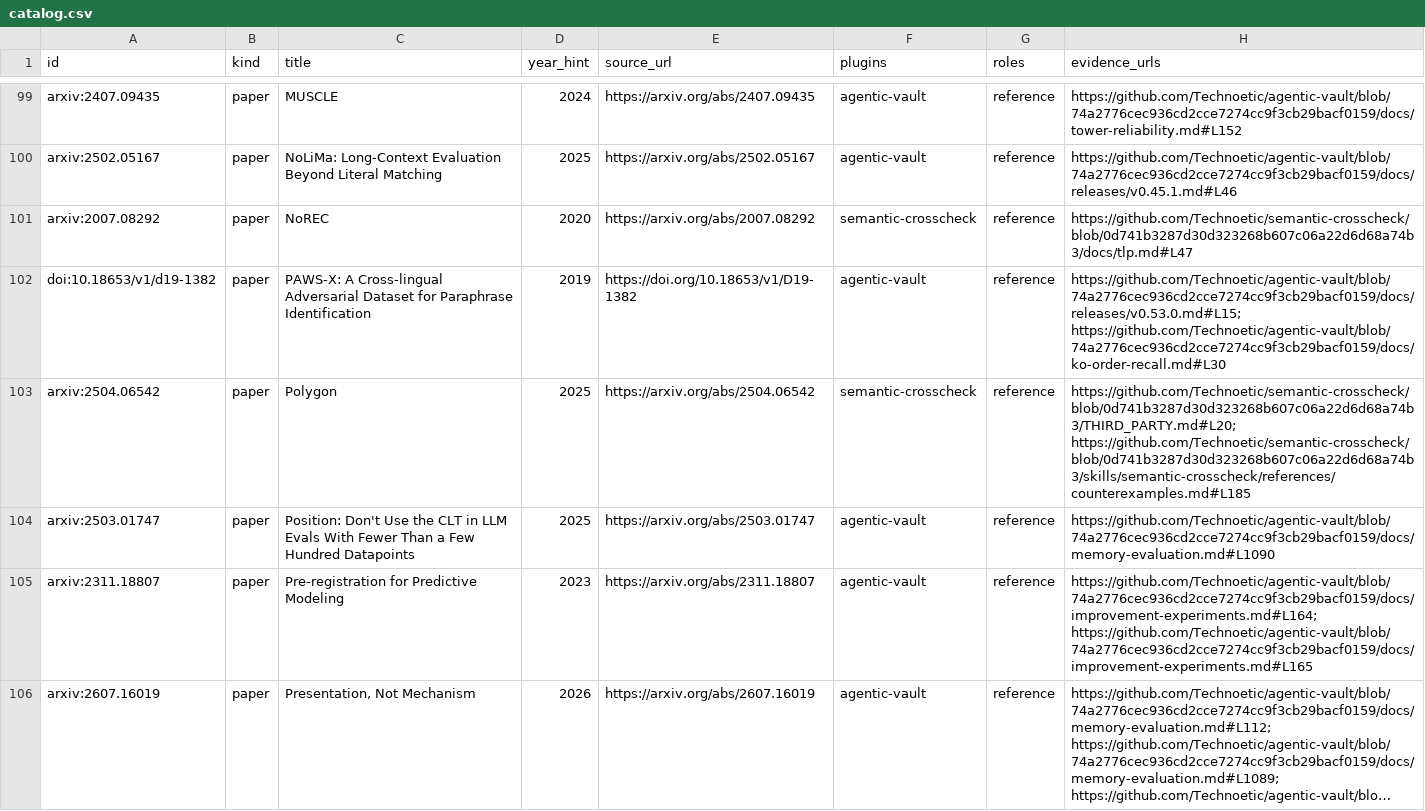
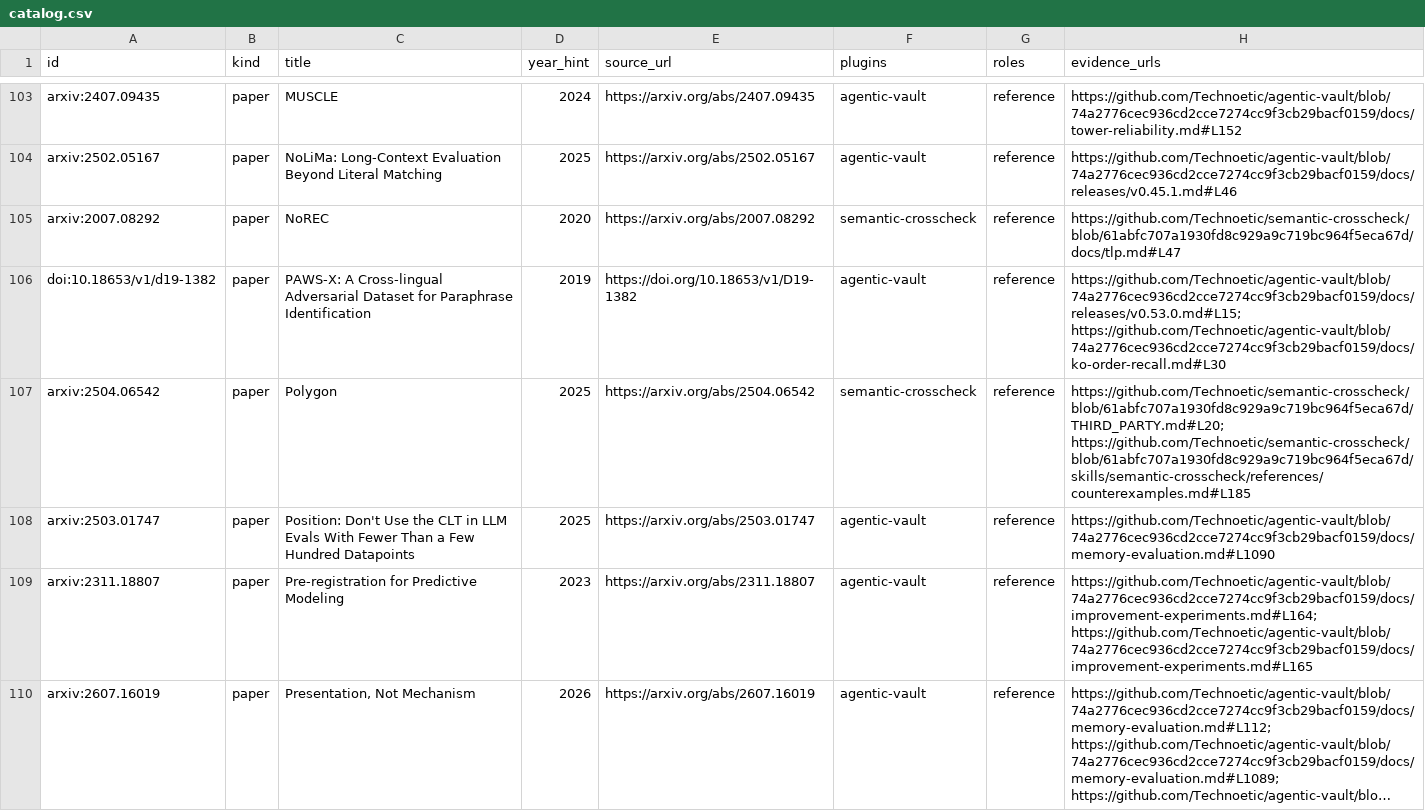
Before and after one commit to Technoetic/reference-atlas, a CSV file: data/catalog.csv, drawn as a sheet; only a part is shown, gaps mark what is left out; long unchanged cells end in …; the diff covers the shown part only.

Commit message:
data: pin semantic-crosscheck v0.32.0 references (227 sources, 446 citations, 10 shared)

```diff
--- a/data/catalog.csv
+++ b/data/catalog.csv
@@ -100,5 +104,5 @@ arxiv:2407.09435,paper,MUSCLE,2024,https://arxiv.org/abs/2407.09435,agentic-vaul
 arxiv:2502.05167,paper,NoLiMa: Long-Context Evaluation Beyond Literal Matching,2025,https://arxiv.org/abs/2502.05167,agentic-vault,reference,https://github.com/Technoetic/agentic-vault/blob/74a2776cec936cd2cce7274cc9f3cb29bacf0159/docs/releases/v0.45.1.md#L46
-arxiv:2007.08292,paper,NoREC,2020,https://arxiv.org/abs/2007.08292,semantic-crosscheck,reference,https://github.com/Technoetic/semantic-crosscheck/blob/0d741b3287d30d323268b607c06a22d6d68a74b3/docs/tlp.md#L47
+arxiv:2007.08292,paper,NoREC,2020,https://arxiv.org/abs/2007.08292,semantic-crosscheck,reference,https://github.com/Technoetic/semantic-crosscheck/blob/61abfc707a1930fd8c929a9c719bc964f5eca67d/docs/tlp.md#L47
 doi:10.18653/v1/d19-1382,paper,PAWS-X: A Cross-lingual Adversarial Dataset for Paraphrase Identification,2019,https://doi.org/10.18653/v1/D19-1382,agentic-vault,reference,https://github.com/Technoetic/agentic-vault/blob/74a2776cec936cd2cce7274cc9f3cb29bacf0159/docs/releases/v0.53.0.md#L15; https://github.com/Technoetic/agentic-vault/blob/74a2776cec936cd2cce7274cc9f3cb29bacf0159/docs/ko-order-recall.md#L30
-arxiv:2504.06542,paper,Polygon,2025,https://arxiv.org/abs/2504.06542,semantic-crosscheck,reference,https://github.com/Technoetic/semantic-crosscheck/blob/0d741b3287d30d323268b607c06a22d6d68a74b3/THIRD_PARTY.md#L20; https://github.com/Technoetic/semantic-crosscheck/blob/0d741b3287d30d323268b607c06a22d6d68a74b3/skills/semantic-crosscheck/references/counterexamples.md#L185
+arxiv:2504.06542,paper,Polygon,2025,https://arxiv.org/abs/2504.06542,semantic-crosscheck,reference,https://github.com/Technoetic/semantic-crosscheck/blob/61abfc707a1930fd8c929a9c719bc964f5eca67d/THIRD_PARTY.md#L20; https://github.com/Technoetic/semantic-crosscheck/blob/61abfc707a1930fd8c929a9c719bc964f5eca67d/skills/semantic-crosscheck/references/counterexamples.md#L185
 arxiv:2503.01747,paper,Position: Don't Use the CLT in LLM Evals With Fewer Than a Few Hundred Datapoints,2025,https://arxiv.org/abs/2503.01747,agentic-vault,reference,https://github.com/Technoetic/agentic-vault/blob/74a2776cec936cd2cce7274cc9f3cb29bacf0159/docs/memory-evaluation.md#L1090
```
Also changed, not shown: 7 added rows and 67 edited cells elsewhere in this file, 7 other files.
